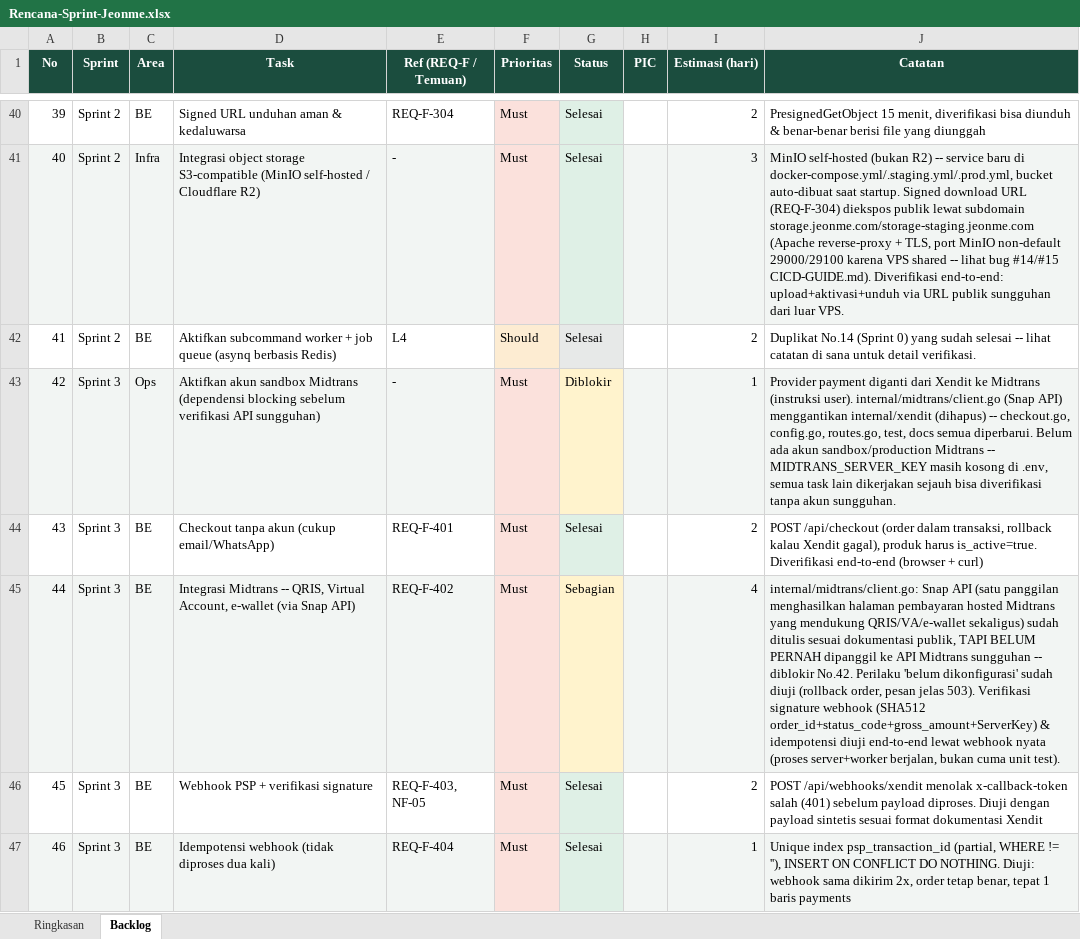
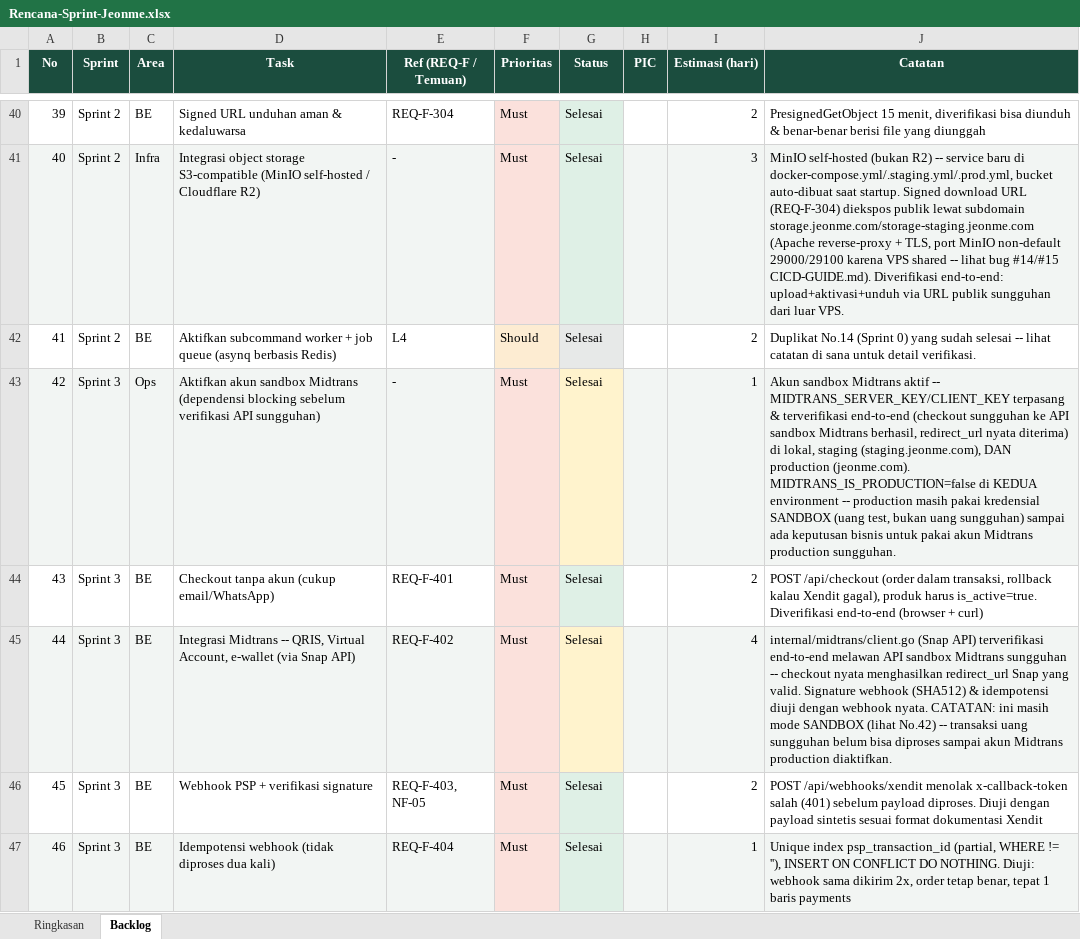
Before and after one commit to Ijeon-Corp/JeonMe, an Excel workbook: docs/Rencana-Sprint-Jeonme.xlsx, sheet Backlog, drawn as a sheet; only a part is shown, gaps mark what is left out; values as stored, in another font and other column widths than the file's, no borders; conditional formats not drawn; the diff covers the shown part only; the diff names each change by its address in the sheet, - before the commit and + after, or states it on an @@ line.

```diff
--- a/docs/Rencana-Sprint-Jeonme.xlsx (sheet Backlog)
+++ b/docs/Rencana-Sprint-Jeonme.xlsx (sheet Backlog)
-G43 (Status): Diblokir
+G43 (Status): Selesai
-J43 (Catatan): Provider payment diganti dari Xendit ke Midtrans (instruksi user). internal/midtrans/client.go (Snap API) menggantikan internal/xendit (dihapus) -- checkout.go, config.go, routes.go, test, docs semua diperbarui. Belum ada akun sandbox/production Midtrans -- MIDTRANS_SERVER_KEY masih kosong di .env, semua task lain dikerjakan sejauh bisa diverifikasi tanpa akun sungguhan.
+J43 (Catatan): Akun sandbox Midtrans aktif -- MIDTRANS_SERVER_KEY/CLIENT_KEY terpasang & terverifikasi end-to-end (checkout sungguhan ke API sandbox Midtrans berhasil, redirect_url nyata diterima) di lokal, staging (staging.jeonme.com), DAN production (jeonme.com). MIDTRANS_IS_PRODUCTION=false di KEDUA environment -- production masih pakai kredensial SANDBOX (uang test, bukan uang sungguhan) sampai ada keputusan bisnis untuk pakai akun Midtrans production sungguhan.
-G45 (Status): Sebagian
+G45 (Status): Selesai
-J45 (Catatan): internal/midtrans/client.go: Snap API (satu panggilan menghasilkan halaman pembayaran hosted Midtrans yang mendukung QRIS/VA/e-wallet sekaligus) sudah ditulis sesuai dokumentasi publik, TAPI BELUM PERNAH dipanggil ke API Midtrans sungguhan -- diblokir No.42. Perilaku 'belum dikonfigurasi' sudah diuji (rollback order, pesan jelas 503). Verifikasi signature webhook (SHA512 order_id+status_code+gross_amount+ServerKey) & idempotensi diuji end-to-end lewat webhook nyata (proses server+worker berjalan, bukan cuma unit test).
+J45 (Catatan): internal/midtrans/client.go (Snap API) terverifikasi end-to-end melawan API sandbox Midtrans sungguhan -- checkout nyata menghasilkan redirect_url Snap yang valid. Signature webhook (SHA512) & idempotensi diuji dengan webhook nyata. CATATAN: ini masih mode SANDBOX (lihat No.42) -- transaksi uang sungguhan belum bisa diproses sampai akun Midtrans production diaktifkan.
```
Also changed, not shown: 2 edited cells elsewhere in this sheet, sheet Ringkasan.
